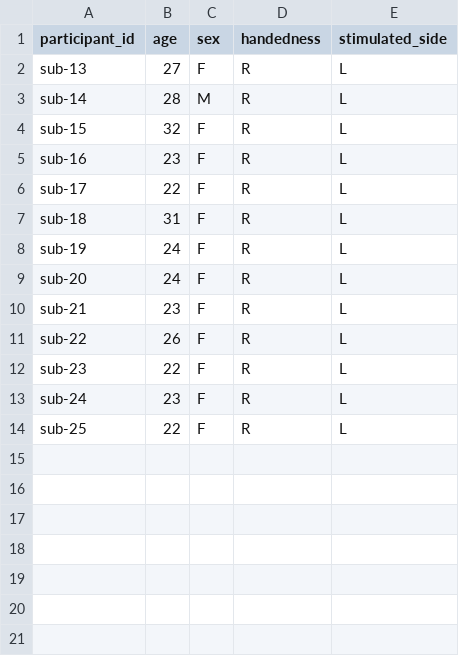
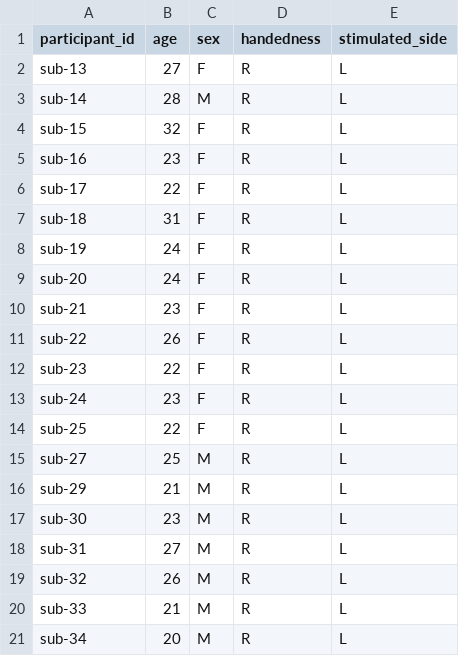
Before and after one commit to OpenNeuroDatasets/ds003343, a TSV file: participants.tsv, drawn as a sheet; the diff names each change by its address in the sheet, - before the commit and + after, or states it on an @@ line.

Commit message:
[DATALAD] Recorded changes

```diff
--- a/participants.tsv
+++ b/participants.tsv
+row 15: sub-27 | 25 | M | R | L
+row 16: sub-29 | 21 | M | R | L
+row 17: sub-30 | 23 | M | R | L
+row 18: sub-31 | 27 | M | R | L
+row 19: sub-32 | 26 | M | R | L
+row 20: sub-33 | 21 | M | R | L
+row 21: sub-34 | 20 | M | R | L
```
